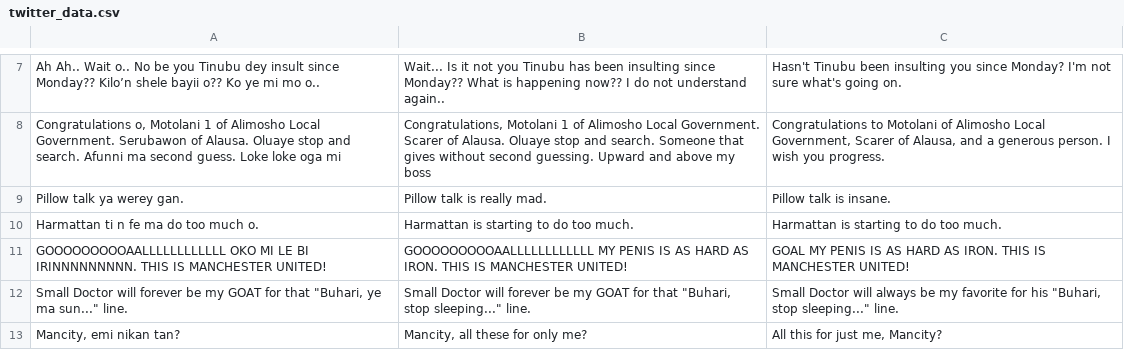
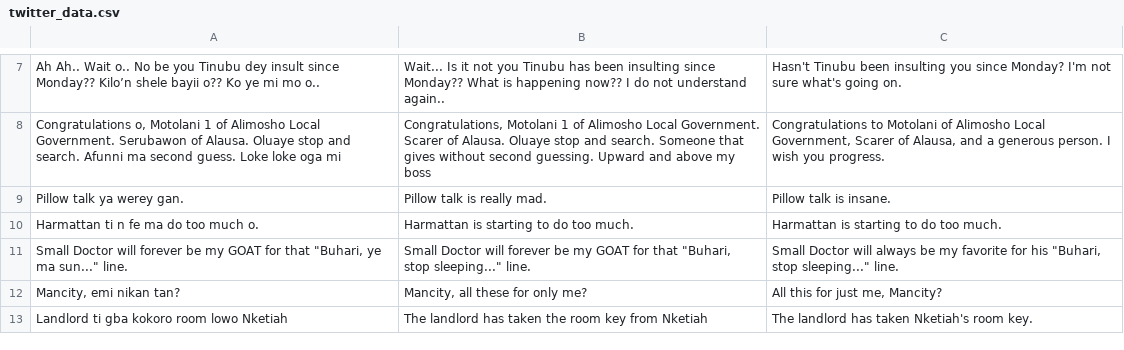
Before and after one commit to gloryodeyemi/COMP_8730_Project, a CSV file: Data/twitter_data.csv, drawn as a sheet; only a part is shown, gaps mark what is left out; the shorter side is filled out with more unchanged rows.

Commit message:
data preprocessing and analysis updated

```diff
--- a/Data/twitter_data.csv
+++ b/Data/twitter_data.csv
@@ -10,3 +10,2 @@ Pillow talk ya werey gan.,Pillow talk is really mad.,Pillow talk is insane.
 Harmattan ti n fe ma do too much o.,Harmattan is starting to do too much.,Harmattan is starting to do too much.
-GOOOOOOOOOAALLLLLLLLLLLL OKO MI LE BI IRINNNNNNNNN. THIS IS MANCHESTER UNITED!,GOOOOOOOOOAALLLLLLLLLLLL MY PENIS IS AS HARD AS IRON. THIS IS MANCHESTER UNITED!,GOAL MY PENIS IS AS HARD AS IRON. THIS IS MANCHESTER UNITED!
 "Small Doctor will forever be my GOAT for that ""Buhari, ye ma sun..."" line.","Small Doctor will forever be my GOAT for that ""Buhari, stop sleeping..."" line.","Small Doctor will always be my favorite for his ""Buhari, stop sleeping..."" line."
```
Also changed, not shown: 1 other file.
